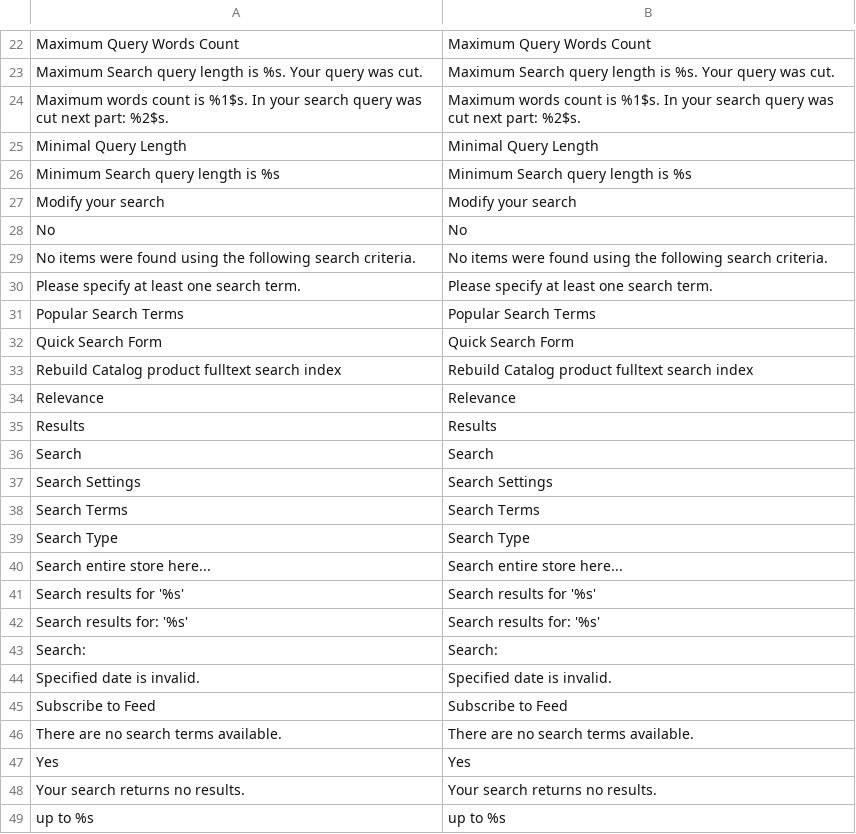
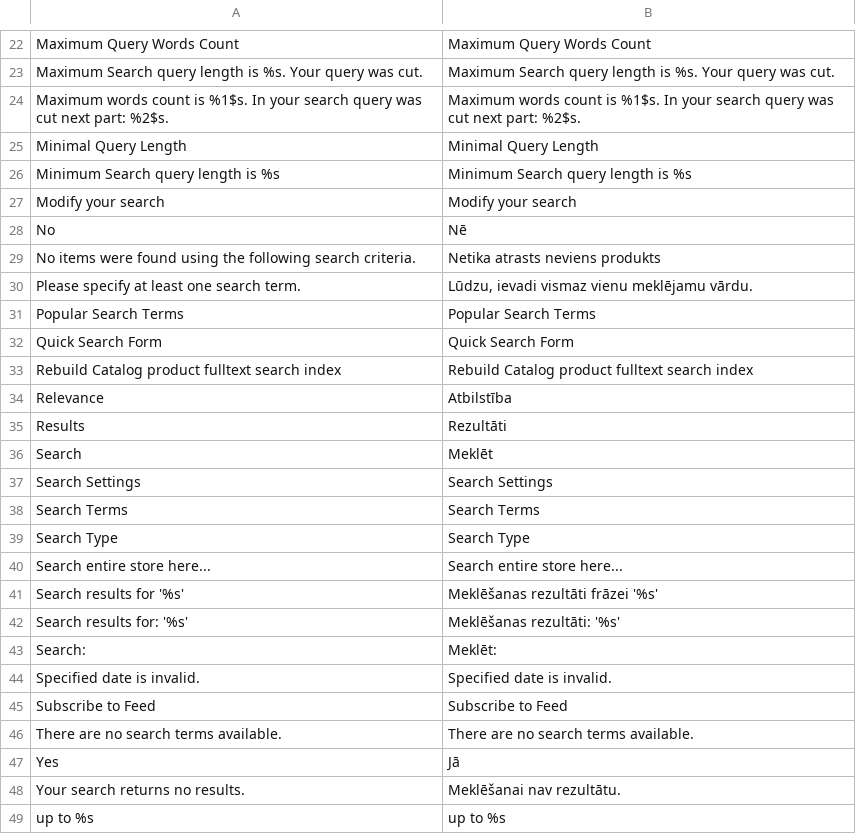
Before and after one commit to LuxTechnology/Magento-lv_LV, a CSV file: app/locale/lv_LV/Mage_CatalogSearch.csv, drawn as a sheet; only a part is shown, gaps mark what is left out; the diff covers the shown part only.

Commit message:
Update Mage_CatalogSearch.csv

```diff
--- a/app/locale/lv_LV/Mage_CatalogSearch.csv
+++ b/app/locale/lv_LV/Mage_CatalogSearch.csv
@@ -27,5 +27,5 @@
 "Modify your search","Modify your search"
-"No","No"
-"No items were found using the following search criteria.","No items were found using the following search criteria."
-"Please specify at least one search term.","Please specify at least one search term."
+"No","Nē"
+"No items were found using the following search criteria.","Netika atrasts neviens produkts"
+"Please specify at least one search term.","Lūdzu, ievadi vismaz vienu meklējamu vārdu."
 "Popular Search Terms","Popular Search Terms"
@@ -33,5 +33,5 @@
 "Rebuild Catalog product fulltext search index","Rebuild Catalog product fulltext search index"
-"Relevance","Relevance"
-"Results","Results"
-"Search","Search"
+"Relevance","Atbilstība"
+"Results","Rezultāti"
+"Search","Meklēt"
 "Search Settings","Search Settings"
@@ -40,5 +40,5 @@
 "Search entire store here...","Search entire store here..."
-"Search results for '%s'","Search results for '%s'"
-"Search results for: '%s'","Search results for: '%s'"
-"Search:","Search:"
+"Search results for '%s'","Meklēšanas rezultāti frāzei '%s'"
+"Search results for: '%s'","Meklēšanas rezultāti: '%s'"
+"Search:","Meklēt:"
 "Specified date is invalid.","Specified date is invalid."
@@ -46,4 +46,4 @@
 "There are no search terms available.","There are no search terms available."
-"Yes","Yes"
-"Your search returns no results.","Your search returns no results."
+"Yes","Jā"
+"Your search returns no results.","Meklēšanai nav rezultātu."
 "up to %s","up to %s"
```
Also changed, not shown: 8 edited cells elsewhere in this file.
